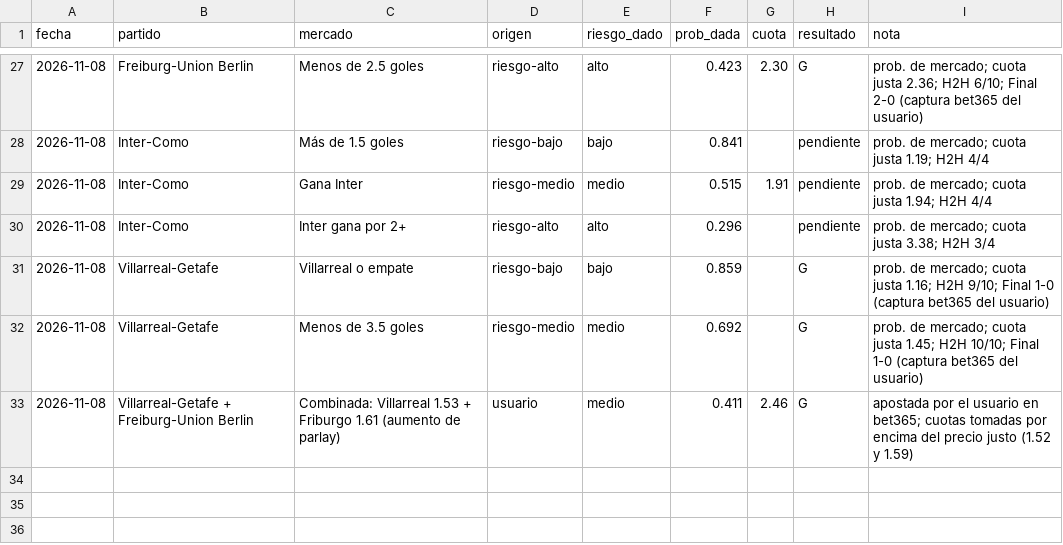
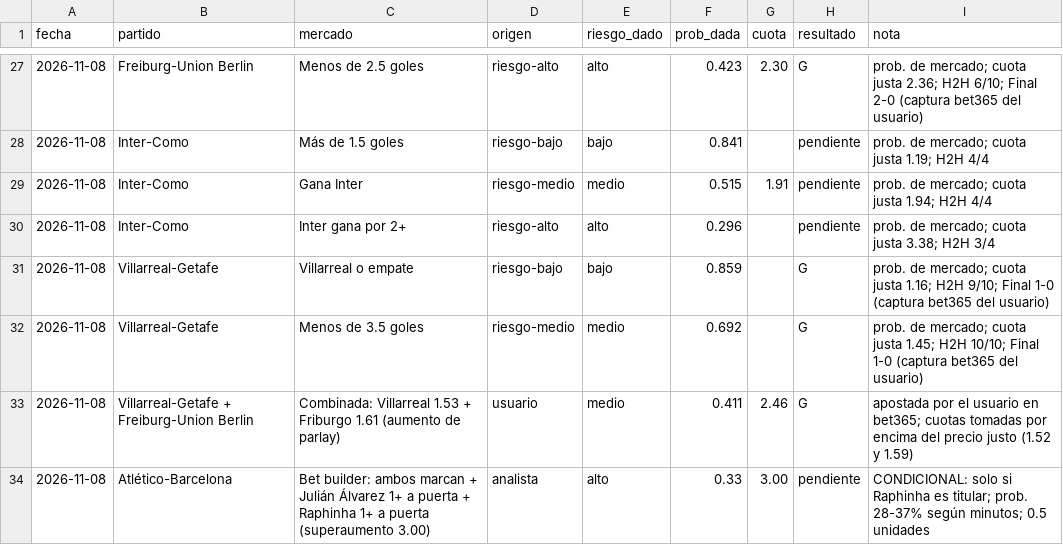
Before and after one commit to flooresk11-debug/Predicciones, a CSV file: registro/picks.csv, drawn as a sheet; only a part is shown, gaps mark what is left out.

```diff
--- a/registro/picks.csv
+++ b/registro/picks.csv
@@ -33 +33,2 @@ fecha,partido,mercado,origen,riesgo_dado,prob_dada,cuota,resultado,nota
 2026-11-08,Villarreal-Getafe + Freiburg-Union Berlin,Combinada: Villarreal 1.53 + Friburgo 1.61 (aumento de parlay),usuario,medio,0.411,2.46,G,apostada por el usuario en bet365; cuotas tomadas por encima del precio justo (1.52 y 1.59)
+2026-11-08,Atlético-Barcelona,Bet builder: ambos marcan + Julián Álvarez 1+ a puerta + Raphinha 1+ a puerta (superaumento 3.00),analista,alto,0.33,3.00,pendiente,"CONDICIONAL: solo si Raphinha es titular; prob. 28-37% según minutos; 0.5 unidades"
```
